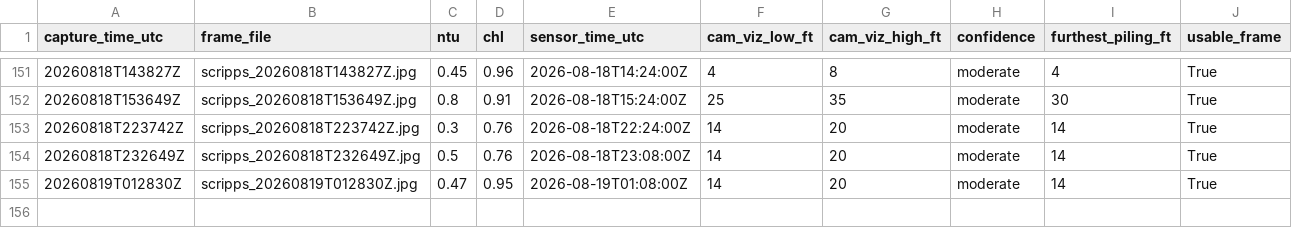
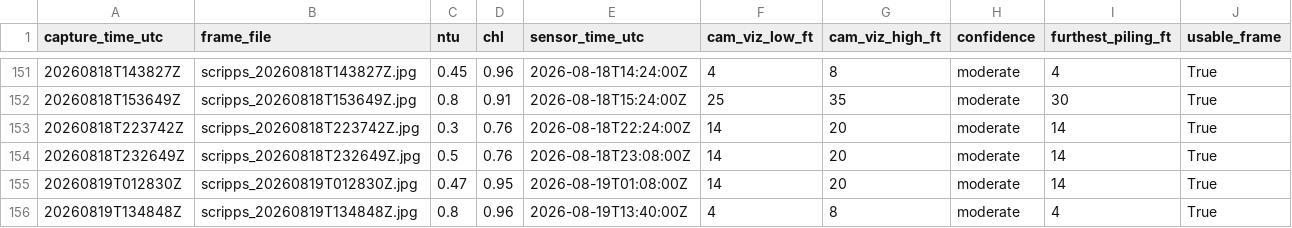
Before and after one commit to whitmanbret/Fishing-Dive-Conditions, a CSV file: cam_training_log.csv, drawn as a sheet; only a part is shown, gaps mark what is left out; the diff names each change by its address in the sheet, - before the commit and + after, or states it on an @@ line.

```diff
--- a/cam_training_log.csv
+++ b/cam_training_log.csv
+row 156: 20260819T134848Z | scripps_20260819T134848Z.jpg | 0.8 | 0.96 | 2026-08-19T13:40:00Z | 4 | 8 | moderate | 4 | True
```
